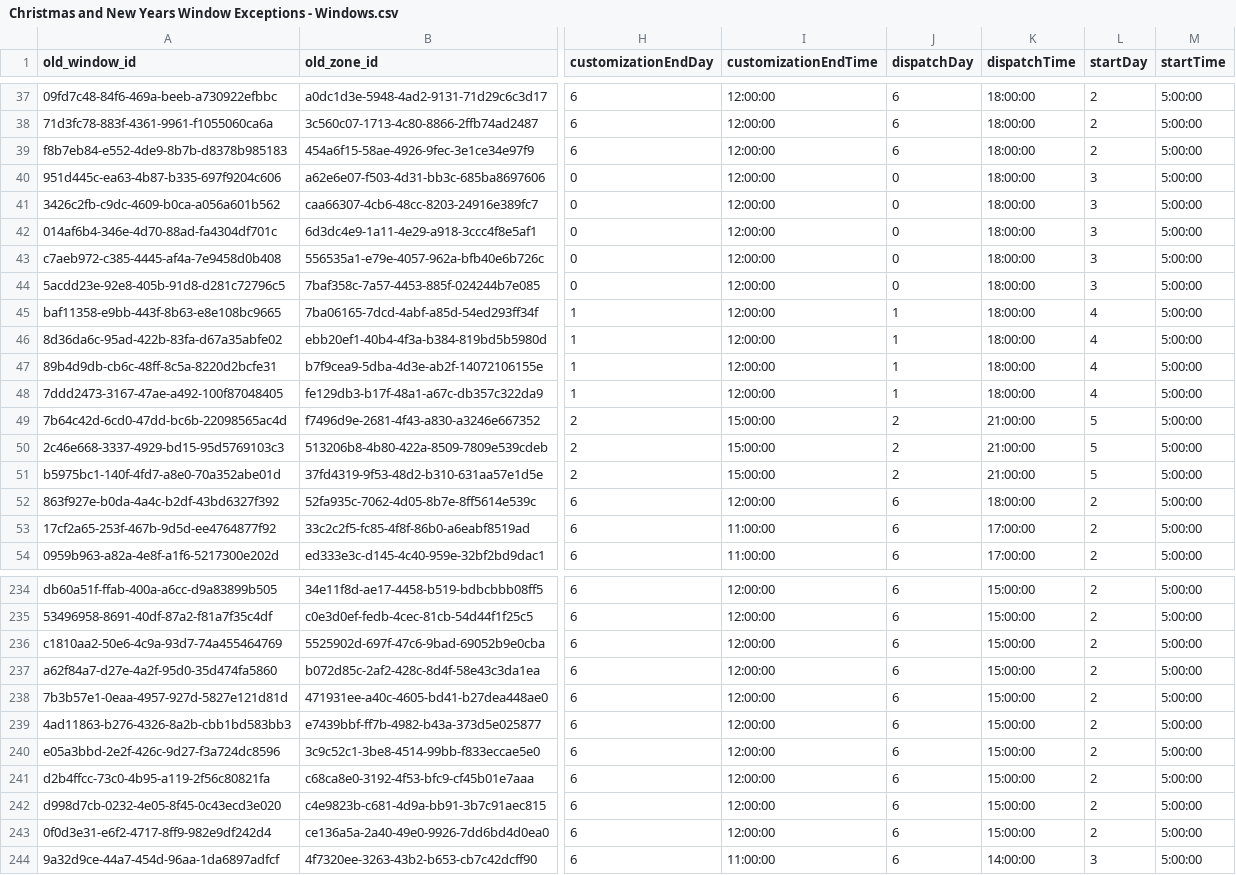
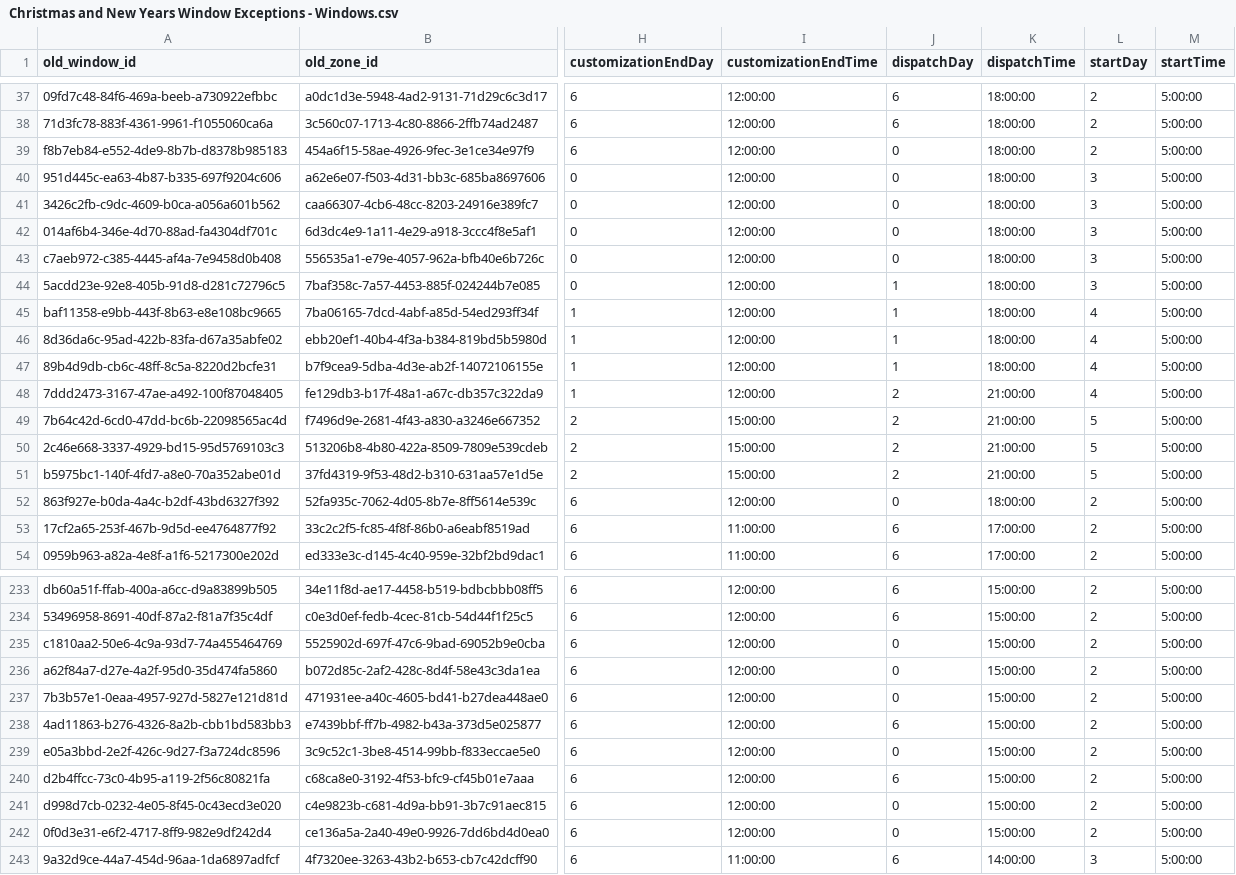
Before and after one commit to giulianat/window-exception-validation, a CSV file: WindowExceptionsValidation/csv/Christmas and New Years Window Exceptions - Windows.csv, drawn as a sheet; only a part is shown, gaps mark what is left out; addresses are those after the commit; the diff covers the shown part only; the diff names each change by its address in the sheet, - before the commit and + after, or states it on an @@ line.

```diff
--- a/WindowExceptionsValidation/csv/Christmas and New Years Window Exceptions - Windows.csv
+++ b/WindowExceptionsValidation/csv/Christmas and New Years Window Exceptions - Windows.csv
-J39 (dispatchDay): 6
+J39 (dispatchDay): 0
-J44 (dispatchDay): 0
+J44 (dispatchDay): 1
-J48 (dispatchDay): 1
+J48 (dispatchDay): 2
-K48 (dispatchTime): 18:00:00
+K48 (dispatchTime): 21:00:00
-J52 (dispatchDay): 6
+J52 (dispatchDay): 0
-J235:J237 (dispatchDay): 6
+J235:J237 (dispatchDay): 0
-J239 (dispatchDay): 6
+J239 (dispatchDay): 0
-J241:J242 (dispatchDay): 6
+J241:J242 (dispatchDay): 0
```
Also changed, not shown: 2 removed rows and 33 edited cells elsewhere in this file, WindowExceptionsValidation/csv/Christmas and New Years Window Exceptions - Current Data.csv, 1 other file.
